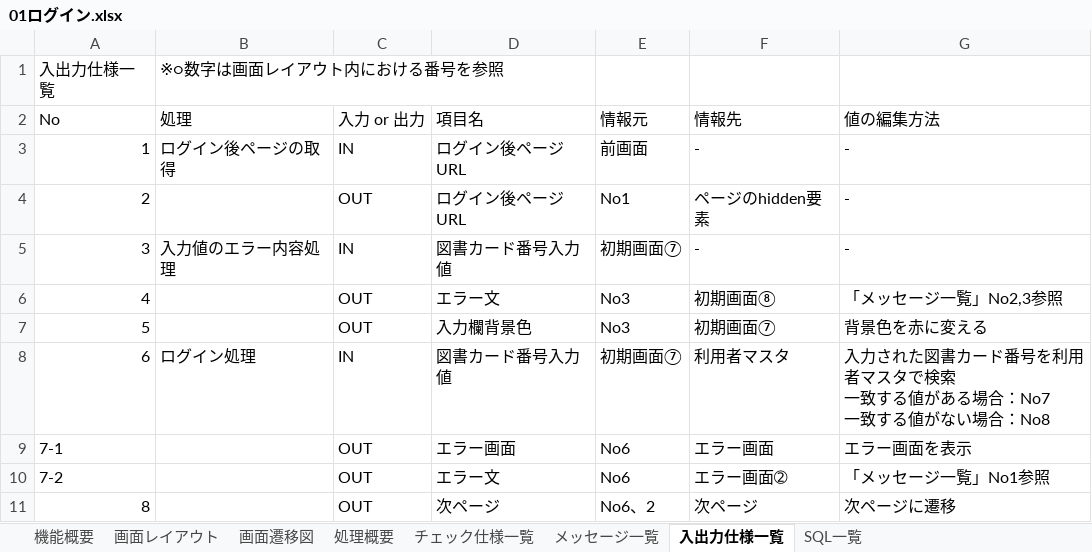
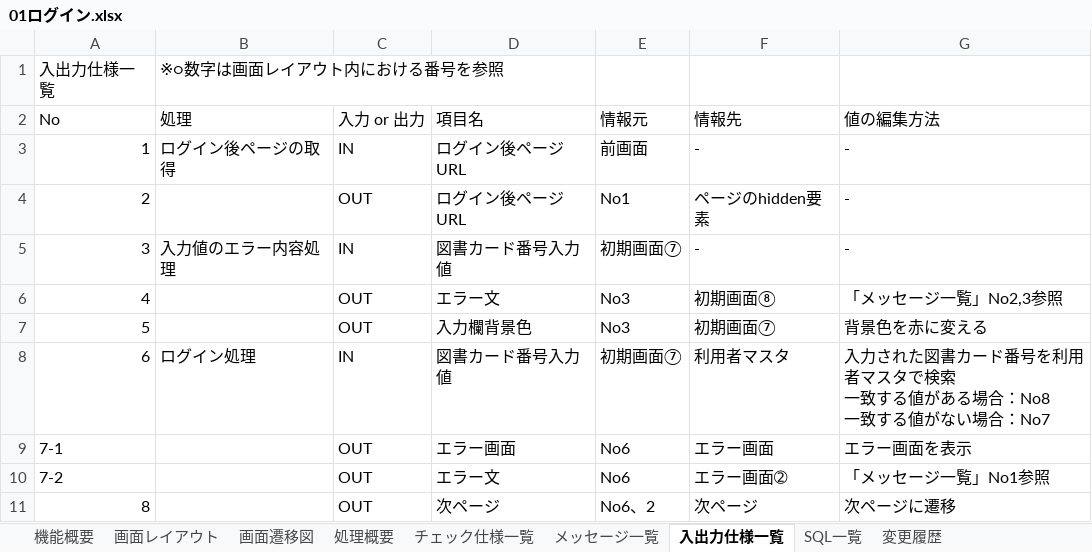
Before and after one commit to groove-yasuda/library_yasuda, an Excel workbook: 設計書/01ログイン.xlsx, sheet 入出力仕様一覧, drawn as a sheet; values as stored, in another font and other column widths than the file's, no borders; ↵ is a line break in a cell; the diff names each change by its address in the sheet, - before the commit and + after, or states it on an @@ line.

```diff
--- a/設計書/01ログイン.xlsx (sheet 入出力仕様一覧)
+++ b/設計書/01ログイン.xlsx (sheet 入出力仕様一覧)
+sheet tab: 変更履歴
-G8 (値の編集方法): …る場合：No7 ↵ 一致する値がない場合：No8
+G8 (値の編集方法): …る場合：No8 ↵ 一致する値がない場合：No7
```
Also changed, not shown: charts or pictures, 13 other files.
